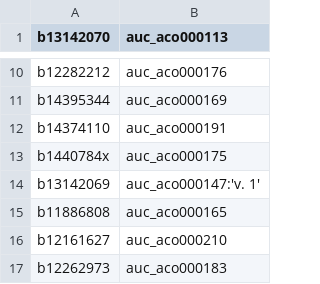
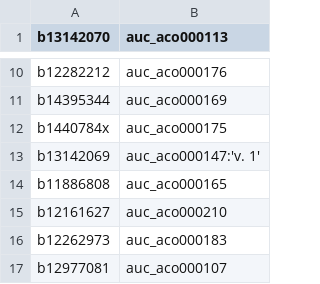
Before and after one commit to NYULibraries/aco-karms, a CSV file: work/UaCaAUL/UaCaAUL_20170825/bsn-se-map.csv, drawn as a sheet; only a part is shown, gaps mark what is left out; the shorter side is filled out with more unchanged rows.

```diff
--- a/work/UaCaAUL/UaCaAUL_20170825/bsn-se-map.csv
+++ b/work/UaCaAUL/UaCaAUL_20170825/bsn-se-map.csv
@@ -11,3 +11,2 @@ b12282212,auc_aco000176
 b14395344,auc_aco000169
-b14374110,auc_aco000191
 b1440784x,auc_aco000175
```
Also changed, not shown: work/UaCaAUL/UaCaAUL_20170825/handles.csv, 3 other files.
